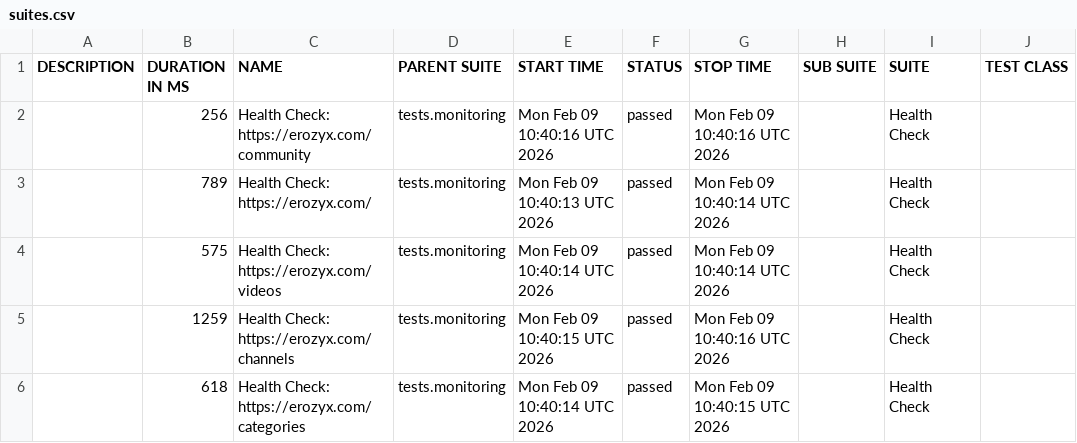
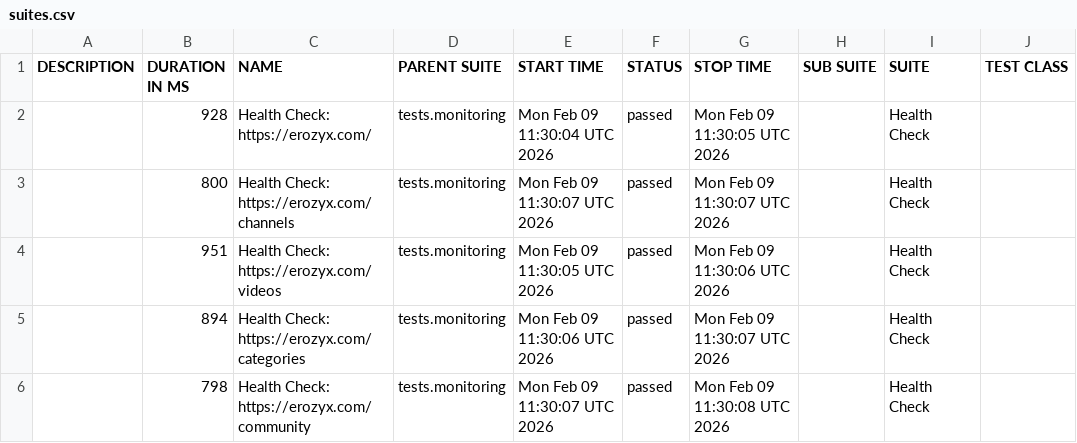
Before and after one commit to mike-novozhenov/AUTOMATION_VTUBE, a CSV file: data/suites.csv, drawn as a sheet; only a part is shown; the diff names each change by its address in the sheet, - before the commit and + after, or states it on an @@ line.

```diff
--- a/data/suites.csv
+++ b/data/suites.csv
-B2 (DURATION IN MS): 256
+B2 (DURATION IN MS): 928
-C2 (NAME): Health Check: https://erozyx.com/community
+C2 (NAME): Health Check: https://erozyx.com/
-E2 (START TIME): Mon Feb 09 10:40:16 UTC 2026
+E2 (START TIME): Mon Feb 09 11:30:04 UTC 2026
-G2 (STOP TIME): Mon Feb 09 10:40:16 UTC 2026
+G2 (STOP TIME): Mon Feb 09 11:30:05 UTC 2026
-B3 (DURATION IN MS): 789
+B3 (DURATION IN MS): 800
-C3 (NAME): Health Check: https://erozyx.com/
+C3 (NAME): Health Check: https://erozyx.com/channels
-E3 (START TIME): Mon Feb 09 10:40:13 UTC 2026
+E3 (START TIME): Mon Feb 09 11:30:07 UTC 2026
-G3 (STOP TIME): Mon Feb 09 10:40:14 UTC 2026
+G3 (STOP TIME): Mon Feb 09 11:30:07 UTC 2026
-B4 (DURATION IN MS): 575
+B4 (DURATION IN MS): 951
-E4 (START TIME): Mon Feb 09 10:40:14 UTC 2026
+E4 (START TIME): Mon Feb 09 11:30:05 UTC 2026
-G4 (STOP TIME): Mon Feb 09 10:40:14 UTC 2026
+G4 (STOP TIME): Mon Feb 09 11:30:06 UTC 2026
-B5 (DURATION IN MS): 1259
+B5 (DURATION IN MS): 894
-C5 (NAME): Health Check: https://erozyx.com/channels
+C5 (NAME): Health Check: https://erozyx.com/categories
-E5 (START TIME): Mon Feb 09 10:40:15 UTC 2026
+E5 (START TIME): Mon Feb 09 11:30:06 UTC 2026
-G5 (STOP TIME): Mon Feb 09 10:40:16 UTC 2026
+G5 (STOP TIME): Mon Feb 09 11:30:07 UTC 2026
-B6 (DURATION IN MS): 618
+B6 (DURATION IN MS): 798
-C6 (NAME): Health Check: https://erozyx.com/categories
+C6 (NAME): Health Check: https://erozyx.com/community
-E6 (START TIME): Mon Feb 09 10:40:14 UTC 2026
+E6 (START TIME): Mon Feb 09 11:30:07 UTC 2026
-G6 (STOP TIME): Mon Feb 09 10:40:15 UTC 2026
+G6 (STOP TIME): Mon Feb 09 11:30:08 UTC 2026
```
Also changed, not shown: 41 other files.
